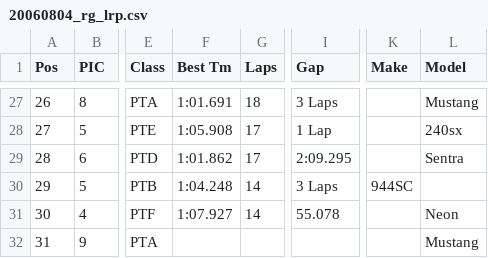
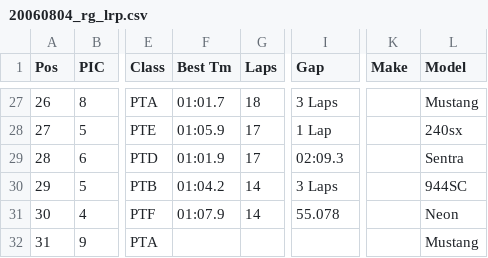
Before and after one commit to AVB24/LapRecords, a CSV file: importdata/2006/20060804_rg_lrp.csv, drawn as a sheet; only a part is shown, gaps mark what is left out; the diff covers the shown part only; the diff names each change by its address in the sheet, - before the commit and + after, or states it on an @@ line.

```diff
--- a/importdata/2006/20060804_rg_lrp.csv
+++ b/importdata/2006/20060804_rg_lrp.csv
-F27 (Best Tm): 1:01.691
+F27 (Best Tm): 01:01.7
-F28 (Best Tm): 1:05.908
+F28 (Best Tm): 01:05.9
-F29 (Best Tm): 1:01.862
+F29 (Best Tm): 01:01.9
-I29 (Gap): 2:09.295
+I29 (Gap): 02:09.3
-F30 (Best Tm): 1:04.248
+F30 (Best Tm): 01:04.2
-K30 (Make): 944SC
+K30 (Make): (empty)
-L30 (Model): (empty)
+L30 (Model): 944SC
-F31 (Best Tm): 1:07.927
+F31 (Best Tm): 01:07.9
```
Also changed, not shown: 32 edited cells elsewhere in this file, importdata/2006/20060805_rg_lrp.csv, 2 other files.
